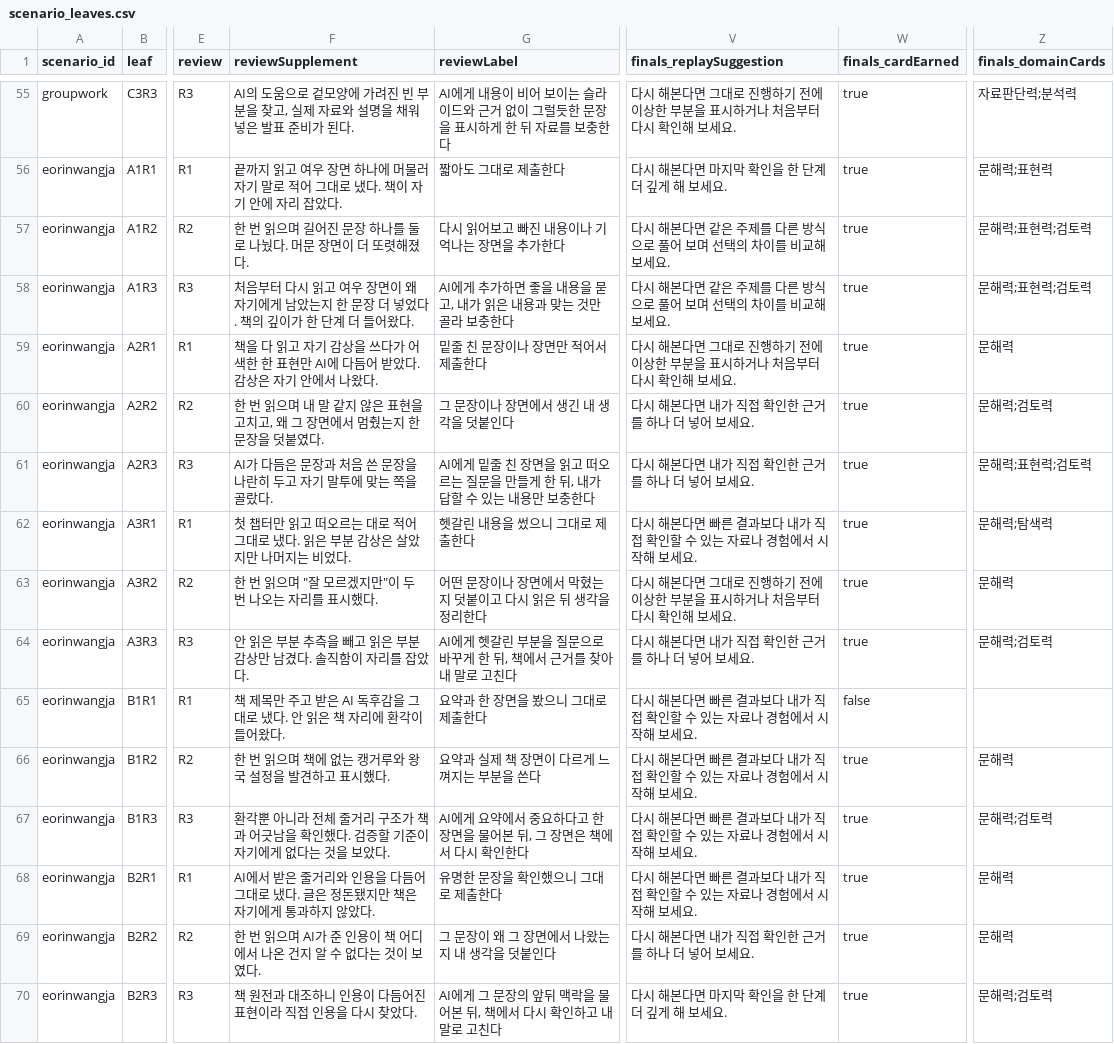
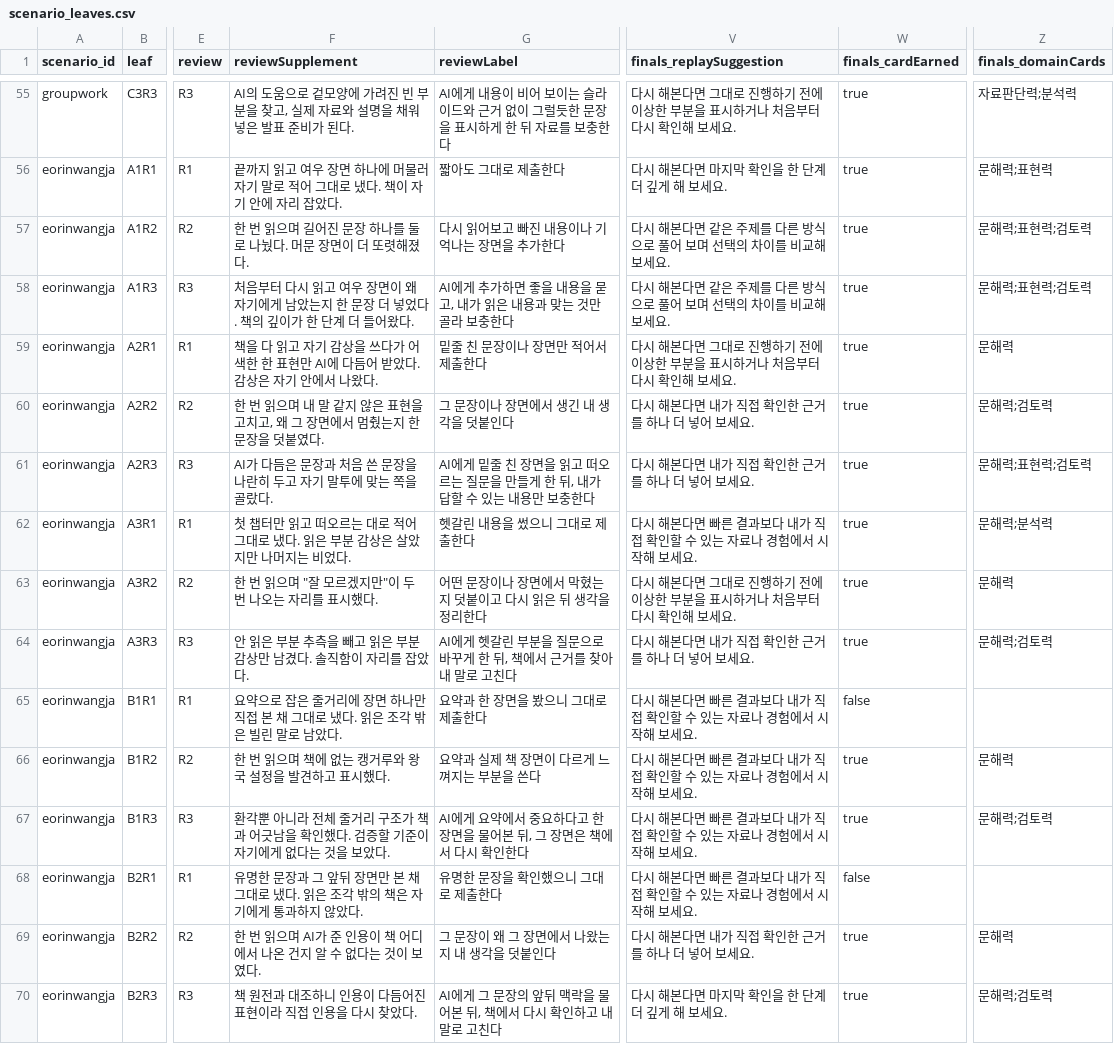
Before and after one commit to mice3nyc/ari_gitrepo_1, a CSV file: ai-literacy-delegation-boundary/v13-mid/data/scenario_leaves.csv, drawn as a sheet; only a part is shown, gaps mark what is left out; the diff covers the shown part only; the diff names each change by its address in the sheet, - before the commit and + after, or states it on an @@ line.

```diff
--- a/ai-literacy-delegation-boundary/v13-mid/data/scenario_leaves.csv
+++ b/ai-literacy-delegation-boundary/v13-mid/data/scenario_leaves.csv
-Z62 (finals_domainCards): 문해력;탐색력
+Z62 (finals_domainCards): 문해력;분석력
-F65 (reviewSupplement): 책 제목만 주고 받은 AI 독후감을 그대로 냈다. 안 읽은 책 자리에 환각이 들어왔다.
+F65 (reviewSupplement): 요약으로 잡은 줄거리에 장면 하나만 직접 본 채 그대로 냈다. 읽은 조각 밖은 빌린 말로 남았다.
-F68 (reviewSupplement): AI에서 받은 줄거리와 인용을 다듬어 그대로 냈다. 글은 정돈됐지만 책은…
+F68 (reviewSupplement): 유명한 문장과 그 앞뒤 장면만 본 채 그대로 냈다. 읽은 조각 밖의 책은…
-W68 (finals_cardEarned): true
+W68 (finals_cardEarned): false
-Z68 (finals_domainCards): 문해력
+Z68 (finals_domainCards): (empty)
```
Also changed, not shown: 70 edited cells elsewhere in this file, ai-literacy-delegation-boundary/v13-mid/data/scenario_choices.csv, 29 other files.
